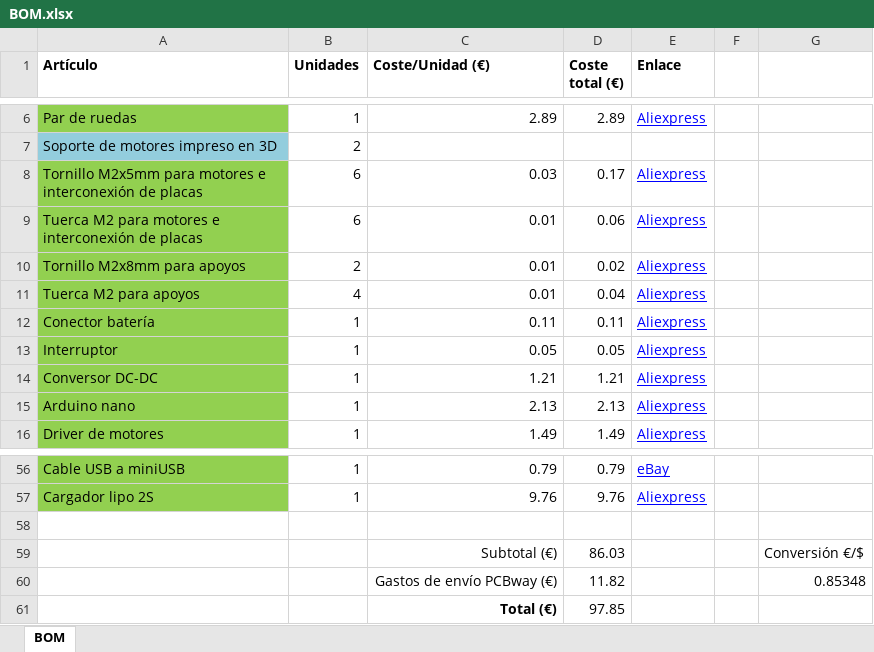
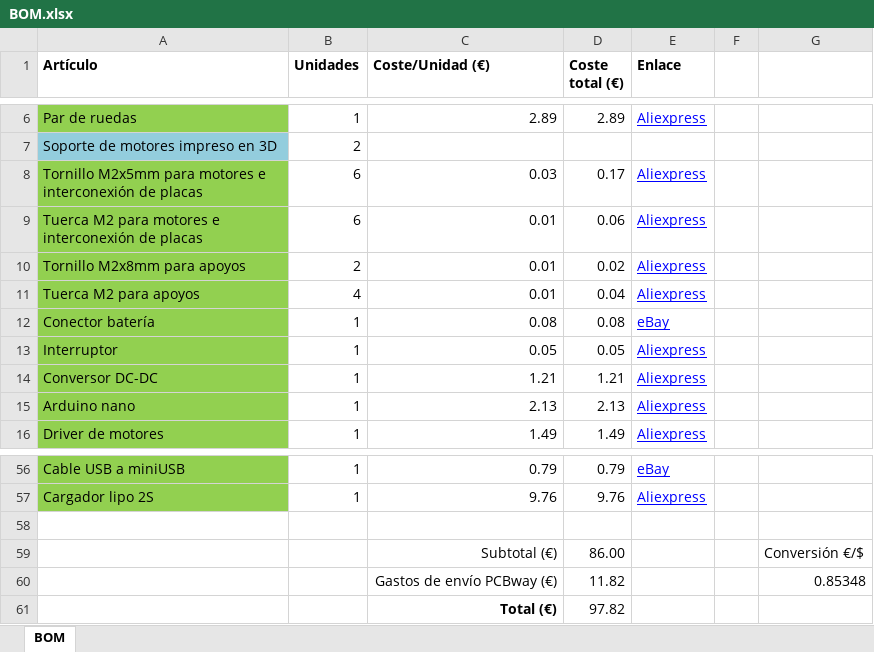
Before and after one commit to Resaj/cyclops-project, an Excel workbook: BOM.xlsx, sheet BOM, drawn as a sheet; only a part is shown, gaps mark what is left out; values as stored, in another font and other column widths than the file's, no borders; the diff names each change by its address in the sheet, - before the commit and + after, or states it on an @@ line.

Commit message:
Batty connector modified in BOM

```diff
--- a/BOM.xlsx (sheet BOM)
+++ b/BOM.xlsx (sheet BOM)
-C12 (Coste/Unidad (€)): 0.11
+C12 (Coste/Unidad (€)): 0.08
-D12 (Coste total (€)): 0.11
+D12 (Coste total (€)): 0.08
-E12 (Enlace): Aliexpress
+E12 (Enlace): eBay
-D59 (Coste total (€)): 86.03
+D59 (Coste total (€)): 86.00
-D61 (Coste total (€)): 97.85
+D61 (Coste total (€)): 97.82
```
